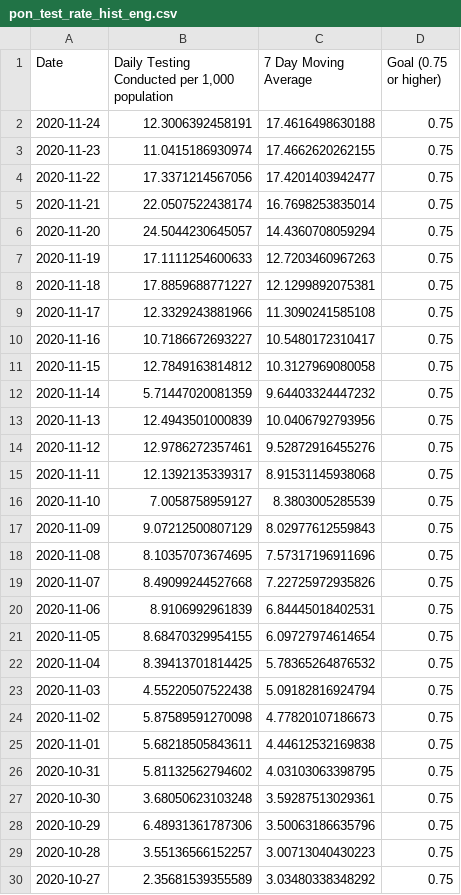
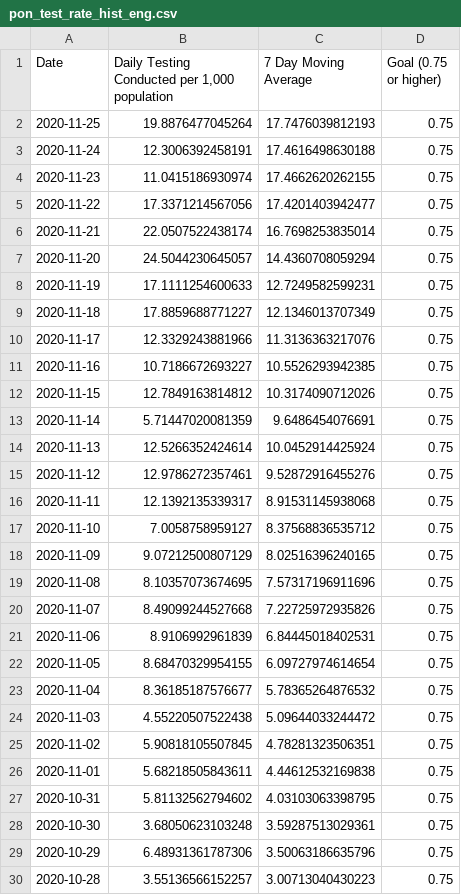
Before and after one commit to SCPHCovid19Data/scph_covid19, a CSV file: pon_test_rate_hist_eng.csv, drawn as a sheet; only a part is shown; the shorter side is filled out with more unchanged rows.

```diff
--- a/pon_test_rate_hist_eng.csv
+++ b/pon_test_rate_hist_eng.csv
@@ -1,2 +1,3 @@
 "Date","Daily Testing Conducted per 1,000 population","7 Day Moving Average","Goal (0.75 or higher)"
+"2020-11-25",19.8876477045264,17.7476039812193,0.75
 "2020-11-24",12.3006392458191,17.4616498630188,0.75
@@ -6,13 +7,13 @@
 "2020-11-20",24.5044230645057,14.4360708059294,0.75
-"2020-11-19",17.1111254600633,12.7203460967263,0.75
-"2020-11-18",17.8859688771227,12.1299892075381,0.75
-"2020-11-17",12.3329243881966,11.3090241585108,0.75
-"2020-11-16",10.7186672693227,10.5480172310417,0.75
-"2020-11-15",12.7849163814812,10.3127969080058,0.75
-"2020-11-14",5.71447020081359,9.64403324447232,0.75
-"2020-11-13",12.4943501000839,10.0406792793956,0.75
+"2020-11-19",17.1111254600633,12.7249582599231,0.75
+"2020-11-18",17.8859688771227,12.1346013707349,0.75
+"2020-11-17",12.3329243881966,11.3136363217076,0.75
+"2020-11-16",10.7186672693227,10.5526293942385,0.75
+"2020-11-15",12.7849163814812,10.3174090712026,0.75
+"2020-11-14",5.71447020081359,9.6486454076691,0.75
+"2020-11-13",12.5266352424614,10.0452914425924,0.75
 "2020-11-12",12.9786272357461,9.52872916455276,0.75
 "2020-11-11",12.1392135339317,8.91531145938068,0.75
-"2020-11-10",7.0058758959127,8.3803005285539,0.75
-"2020-11-09",9.07212500807129,8.02977612559843,0.75
+"2020-11-10",7.0058758959127,8.37568836535712,0.75
+"2020-11-09",9.07212500807129,8.02516396240165,0.75
 "2020-11-08",8.10357073674695,7.57317196911696,0.75
@@ -21,5 +22,5 @@
 "2020-11-05",8.68470329954155,6.09727974614654,0.75
-"2020-11-04",8.39413701814425,5.78365264876532,0.75
-"2020-11-03",4.55220507522438,5.09182816924794,0.75
-"2020-11-02",5.87589591270098,4.77820107186673,0.75
+"2020-11-04",8.36185187576677,5.78365264876532,0.75
+"2020-11-03",4.55220507522438,5.09644033244472,0.75
+"2020-11-02",5.90818105507845,4.78281323506351,0.75
 "2020-11-01",5.68218505843611,4.44612532169838,0.75
```
Also changed, not shown: age_14d_period_historical_eng.csv, pon_test_rate_hist_esp.csv, 43 other files.
